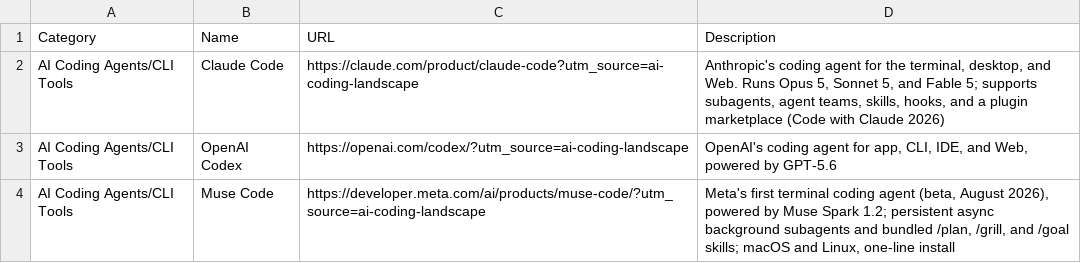
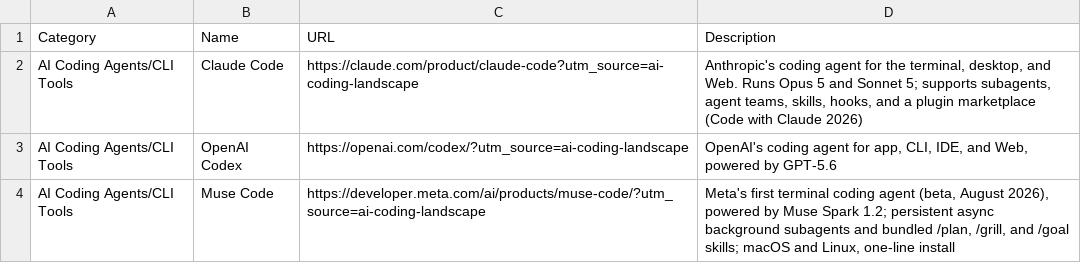
Before and after one commit to joylarkin/AI-Coding-Landscape, a CSV file: aicodingtools.csv, drawn as a sheet; only a part is shown.

```diff
--- a/aicodingtools.csv
+++ b/aicodingtools.csv
@@ -1,3 +1,3 @@
 Category,Name,URL,Description
-AI Coding Agents/CLI Tools,Claude Code,https://claude.com/product/claude-code?utm_source=ai-coding-landscape,"Anthropic's coding agent for the terminal, desktop, and Web. Runs Opus 5, Sonnet 5, and Fable 5; supports subagents, agent teams, skills, hooks, and a plugin marketplace (Code with Claude 2026)"
+AI Coding Agents/CLI Tools,Claude Code,https://claude.com/product/claude-code?utm_source=ai-coding-landscape,"Anthropic's coding agent for the terminal, desktop, and Web. Runs Opus 5 and Sonnet 5; supports subagents, agent teams, skills, hooks, and a plugin marketplace (Code with Claude 2026)"
 AI Coding Agents/CLI Tools,OpenAI Codex,https://openai.com/codex/?utm_source=ai-coding-landscape,"OpenAI's coding agent for app, CLI, IDE, and Web, powered by GPT-5.6"
```
Also changed, not shown: 1 other file.
